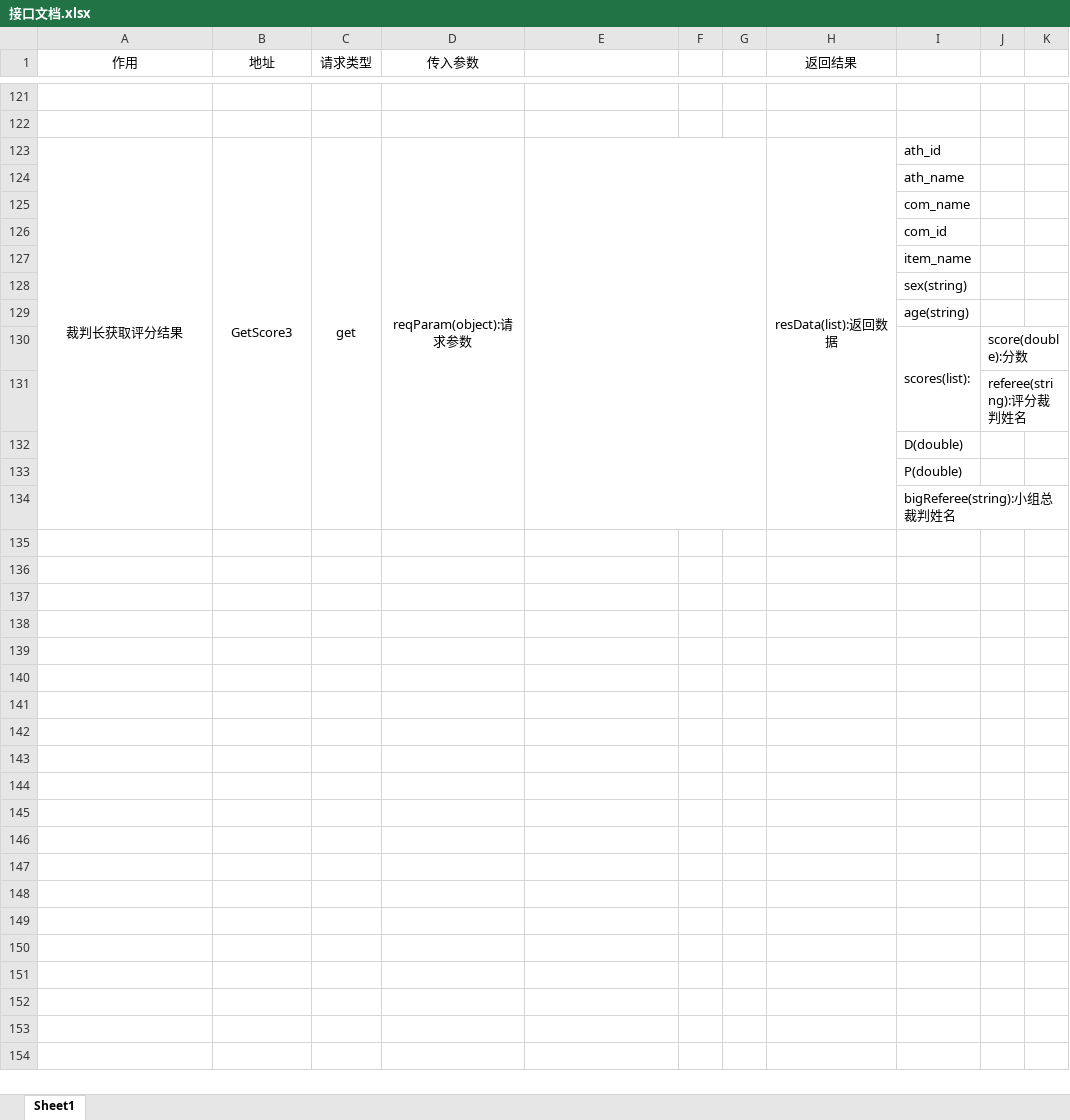
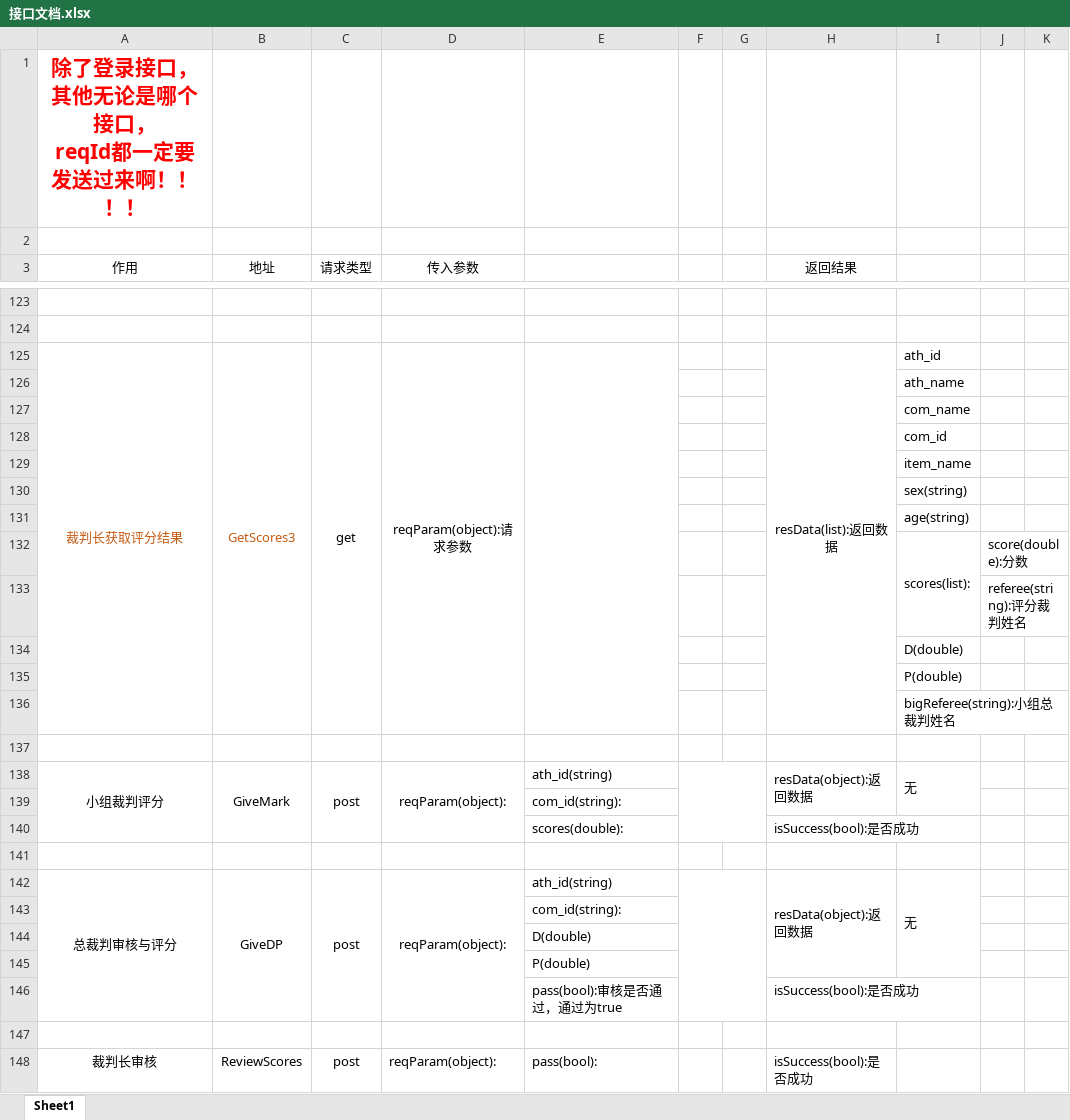
Before and after one commit to DaiDaotang/DatabaseItem, an Excel workbook: Developdocument/接口文档.xlsx, sheet Sheet1, drawn as a sheet; only a part is shown, gaps mark what is left out; values as stored, in another font and other column widths than the file's, no borders; removed rows and columns are numbered as before the commit, all else as after; ↵ is a line break in a cell; the diff covers the shown part only; the diff names each change by its address in the sheet, - before the commit and + after, or states it on an @@ line.

Commit message:
add servlet GetScores3 and modify API doc

```diff
--- a/Developdocument/接口文档.xlsx (sheet Sheet1)
+++ b/Developdocument/接口文档.xlsx (sheet Sheet1)
+row 1: 除了登录接口，其他无论是哪个接口， ↵ reqId都一定要发送过来啊！！！！
+row 2: (empty)
-A125:B125 text colour: black
+A125:B125 text colour: #C55A11
-B125 (地址): GetScore3
+B125 (地址): GetScores3
-E123:G134 merged
+E125:E136 merged
+row 137: (empty)
+row 138: 小组裁判评分 | GiveMark | post | reqParam(object): | ath_id(string) |  |  | resData(object):返回数据 | 无
+row 139:  |  |  |  | com_id(string):
+row 140:  |  |  |  | scores(double): |  |  | isSuccess(bool):是否成功
+row 141: (empty)
+row 142: 总裁判审核与评分 | GiveDP | post | reqParam(object): | ath_id(string) |  |  | resData(object):返回数据 | 无
+row 143:  |  |  |  | com_id(string):
+row 144:  |  |  |  | D(double)
+row 145:  |  |  |  | P(double)
+row 146:  |  |  |  | pass(bool):审核是否通过，通过为true |  |  | isSuccess(bool):是否成功
+row 147: (empty)
+row 148: 裁判长审核 | ReviewScores | post | reqParam(object): | pass(bool): |  |  | isSuccess(bool):是否成功
```
Also changed, not shown: 1 added row, 1 removed row, 2 edited cells and cell formats elsewhere in this sheet, 1 other file.
